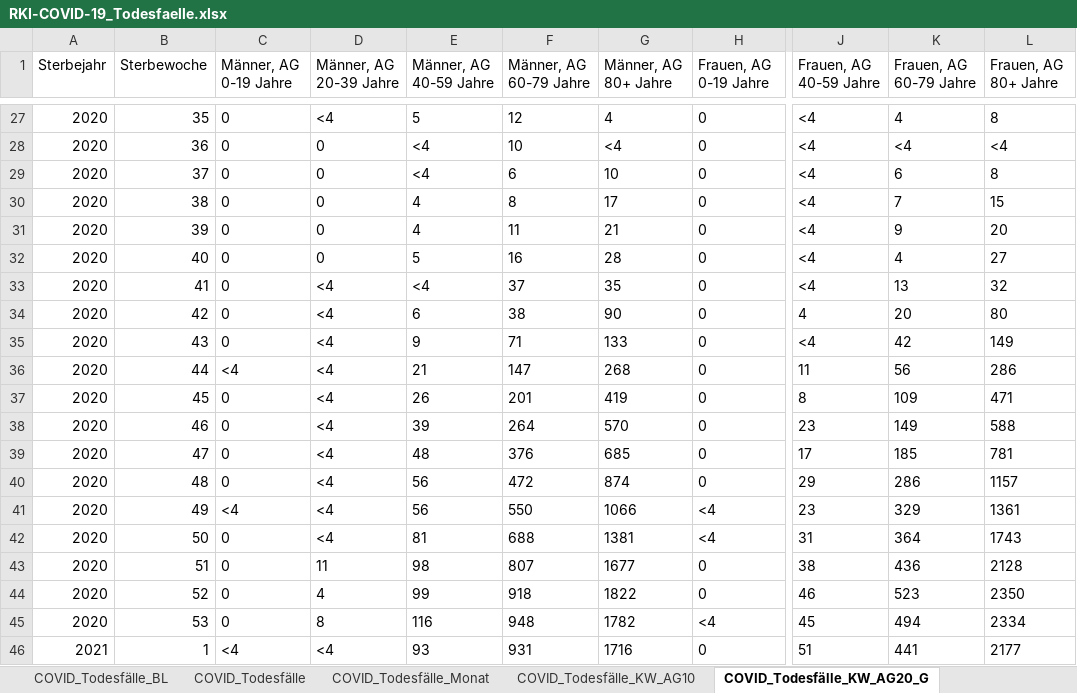
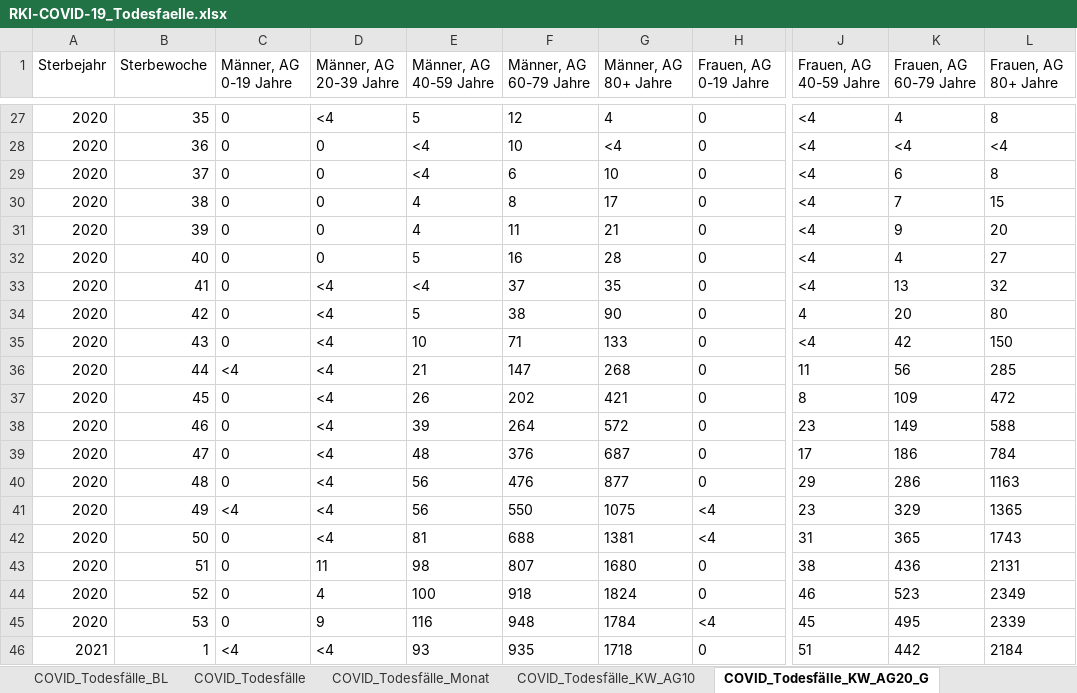
Before and after one commit to ofenloch/rki-data-evaluation, an Excel workbook: rki-data/RKI-COVID-19_Todesfaelle.xlsx, sheet COVID_Todesfälle_KW_AG20_G, drawn as a sheet; only a part is shown, gaps mark what is left out; values as stored, in another font and other column widths than the file's, no borders; the diff covers the shown part only; the diff names each change by its address in the sheet, - before the commit and + after, or states it on an @@ line.

Commit message:
/home/ofenloch/workspaces/COVID19/rki-data-evaluation/getRKIData.sh: add data automatically downloaded at 2021-04-24--05-03-01

```diff
--- a/rki-data/RKI-COVID-19_Todesfaelle.xlsx (sheet COVID_Todesfälle_KW_AG20_G)
+++ b/rki-data/RKI-COVID-19_Todesfaelle.xlsx (sheet COVID_Todesfälle_KW_AG20_G)
-E34 (Männer, AG 40-59 Jahre): 6
+E34 (Männer, AG 40-59 Jahre): 5
-E35 (Männer, AG 40-59 Jahre): 9
+E35 (Männer, AG 40-59 Jahre): 10
-L35 (Frauen, AG 80+ Jahre): 149
+L35 (Frauen, AG 80+ Jahre): 150
-L36 (Frauen, AG 80+ Jahre): 286
+L36 (Frauen, AG 80+ Jahre): 285
-F37 (Männer, AG 60-79 Jahre): 201
+F37 (Männer, AG 60-79 Jahre): 202
-G37 (Männer, AG 80+ Jahre): 419
+G37 (Männer, AG 80+ Jahre): 421
-L37 (Frauen, AG 80+ Jahre): 471
+L37 (Frauen, AG 80+ Jahre): 472
-G38 (Männer, AG 80+ Jahre): 570
+G38 (Männer, AG 80+ Jahre): 572
-G39 (Männer, AG 80+ Jahre): 685
+G39 (Männer, AG 80+ Jahre): 687
-K39 (Frauen, AG 60-79 Jahre): 185
+K39 (Frauen, AG 60-79 Jahre): 186
-L39 (Frauen, AG 80+ Jahre): 781
+L39 (Frauen, AG 80+ Jahre): 784
-F40 (Männer, AG 60-79 Jahre): 472
+F40 (Männer, AG 60-79 Jahre): 476
-G40 (Männer, AG 80+ Jahre): 874
+G40 (Männer, AG 80+ Jahre): 877
-L40 (Frauen, AG 80+ Jahre): 1157
+L40 (Frauen, AG 80+ Jahre): 1163
-G41 (Männer, AG 80+ Jahre): 1066
+G41 (Männer, AG 80+ Jahre): 1075
-L41 (Frauen, AG 80+ Jahre): 1361
+L41 (Frauen, AG 80+ Jahre): 1365
-K42 (Frauen, AG 60-79 Jahre): 364
+K42 (Frauen, AG 60-79 Jahre): 365
-G43 (Männer, AG 80+ Jahre): 1677
+G43 (Männer, AG 80+ Jahre): 1680
-L43 (Frauen, AG 80+ Jahre): 2128
+L43 (Frauen, AG 80+ Jahre): 2131
-E44 (Männer, AG 40-59 Jahre): 99
+E44 (Männer, AG 40-59 Jahre): 100
-G44 (Männer, AG 80+ Jahre): 1822
+G44 (Männer, AG 80+ Jahre): 1824
-L44 (Frauen, AG 80+ Jahre): 2350
+L44 (Frauen, AG 80+ Jahre): 2349
-D45 (Männer, AG 20-39 Jahre): 8
+D45 (Männer, AG 20-39 Jahre): 9
-G45 (Männer, AG 80+ Jahre): 1782
+G45 (Männer, AG 80+ Jahre): 1784
-K45 (Frauen, AG 60-79 Jahre): 494
+K45 (Frauen, AG 60-79 Jahre): 495
-L45 (Frauen, AG 80+ Jahre): 2334
+L45 (Frauen, AG 80+ Jahre): 2339
-F46 (Männer, AG 60-79 Jahre): 931
+F46 (Männer, AG 60-79 Jahre): 935
-G46 (Männer, AG 80+ Jahre): 1716
+G46 (Männer, AG 80+ Jahre): 1718
-K46 (Frauen, AG 60-79 Jahre): 441
+K46 (Frauen, AG 60-79 Jahre): 442
-L46 (Frauen, AG 80+ Jahre): 2177
+L46 (Frauen, AG 80+ Jahre): 2184
```
Also changed, not shown: 1 added row and 68 edited cells elsewhere in this sheet, sheet COVID_Todesfälle_BL, sheet COVID_Todesfälle_KW_AG10, sheet COVID_Todesfälle, sheet COVID_Todesfälle_Monat, sheet Erläuterungen, rki-data/RKI-Nowcasting_Zahlen.xlsx, 1 other file.
